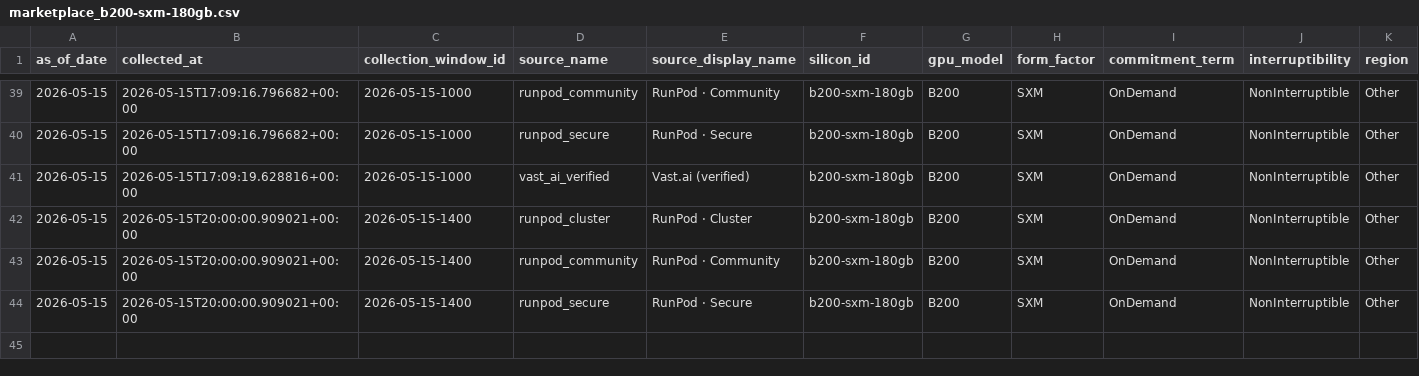
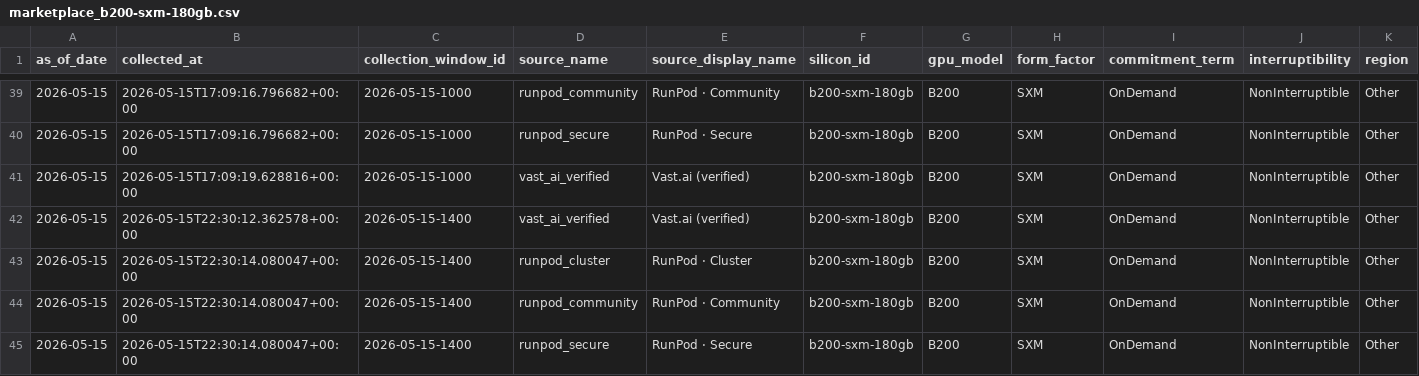
Before and after one commit to ccir-index/ccir-site, a CSV file: public/data/marketplace_b200-sxm-180gb.csv, drawn as a sheet; only a part is shown, gaps mark what is left out; addresses are those after the commit; rows hold the shown columns only; the diff names each change by its address in the sheet, - before the commit and + after, or states it on an @@ line.

Commit message:
data: refresh snapshot to 2026-05-15

```diff
--- a/public/data/marketplace_b200-sxm-180gb.csv
+++ b/public/data/marketplace_b200-sxm-180gb.csv
+row 42: 2026-05-15 | 2026-05-15T22:30:12.362578+00:00 | 2026-05-15-1400 | vast_ai_verified | Vast.ai (verified) | b200-sxm-180gb | B200 | SXM | OnDemand | NonInterruptible | Other
-B43:B45 (collected_at): 2026-05-15T20:00:00.909021+00:00
+B43:B45 (collected_at): 2026-05-15T22:30:14.080047+00:00
```
Also changed, not shown: public/data/marketplace_a100-sxm-80gb.csv, public/data/marketplace_h100-sxm-80gb.csv, 2 other files.
